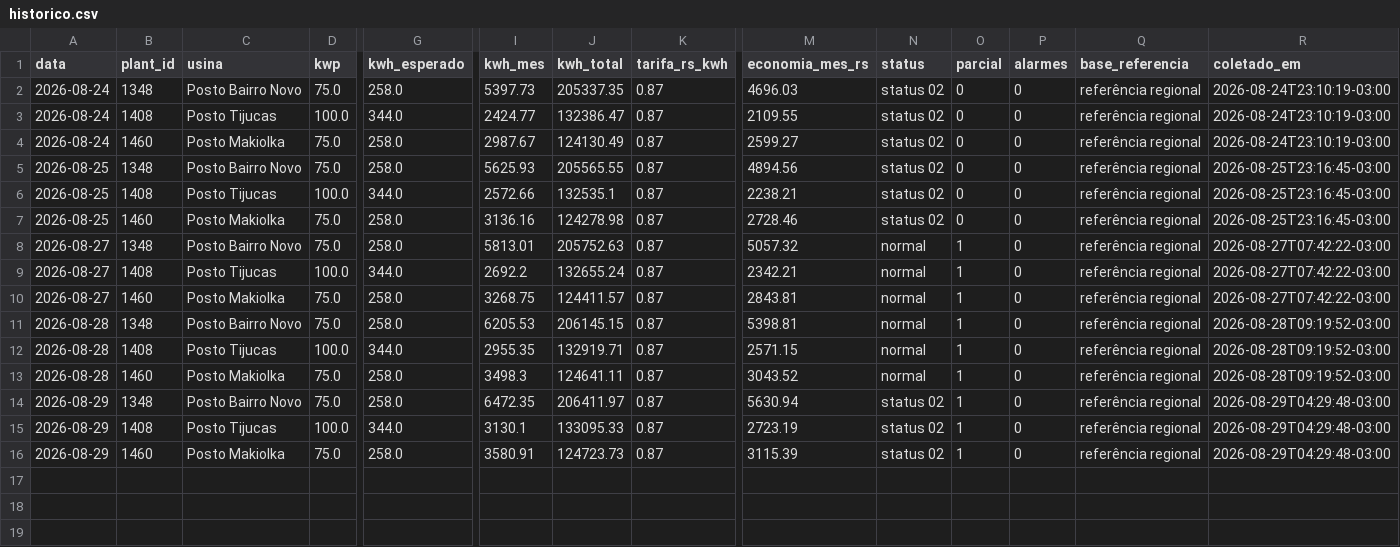
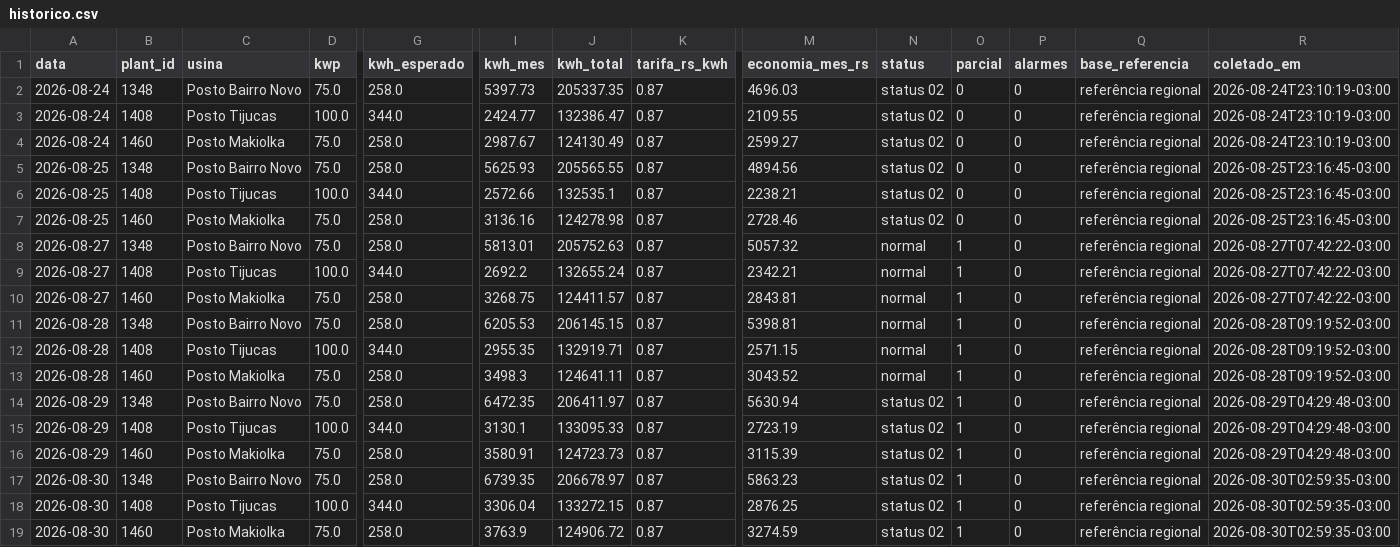
Before and after one commit to gabriiwa/Placas-Solares-Relatrios, a CSV file: dados/historico.csv, drawn as a sheet; only a part is shown, gaps mark what is left out; rows hold the shown columns only; the diff names each change by its address in the sheet, - before the commit and + after, or states it on an @@ line.

```diff
--- a/dados/historico.csv
+++ b/dados/historico.csv
+row 17: 2026-08-30 | 1348 | Posto Bairro Novo | 75.0 | 258.0 | 6739.35 | 206678.97 | 0.87 | 5863.23 | status 02 | 1 | 0 | referência regional | 2026-08-30T02:59:35-03:00
+row 18: 2026-08-30 | 1408 | Posto Tijucas | 100.0 | 344.0 | 3306.04 | 133272.15 | 0.87 | 2876.25 | status 02 | 1 | 0 | referência regional | 2026-08-30T02:59:35-03:00
+row 19: 2026-08-30 | 1460 | Posto Makiolka | 75.0 | 258.0 | 3763.9 | 124906.72 | 0.87 | 3274.59 | status 02 | 1 | 0 | referência regional | 2026-08-30T02:59:35-03:00
```
Also changed, not shown: dados/historico_usinas.csv.
